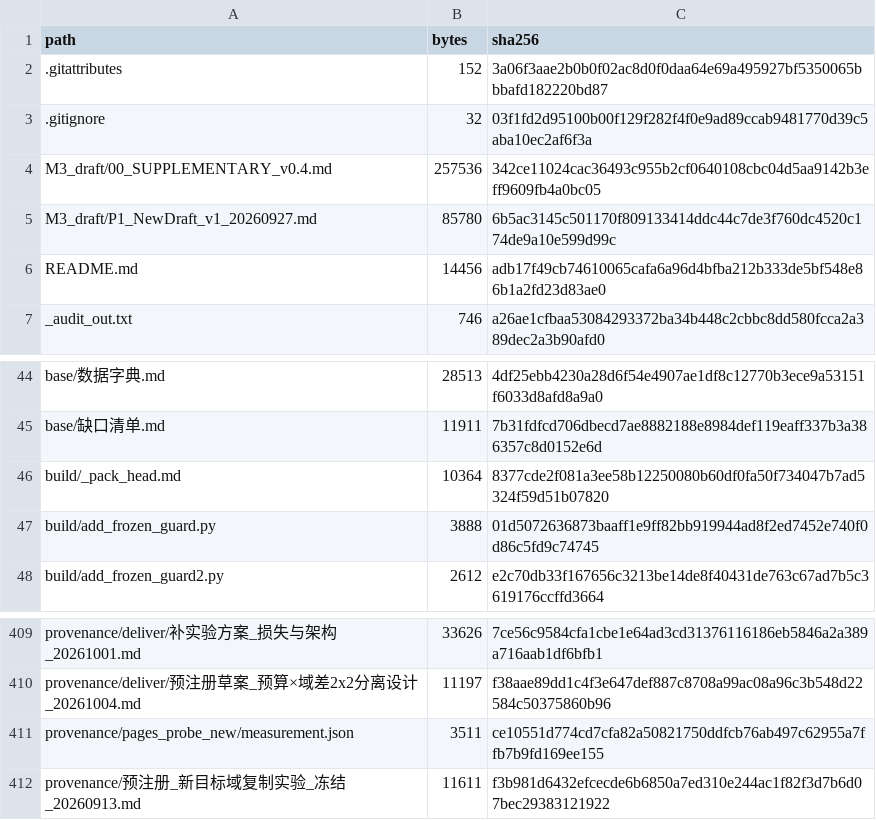
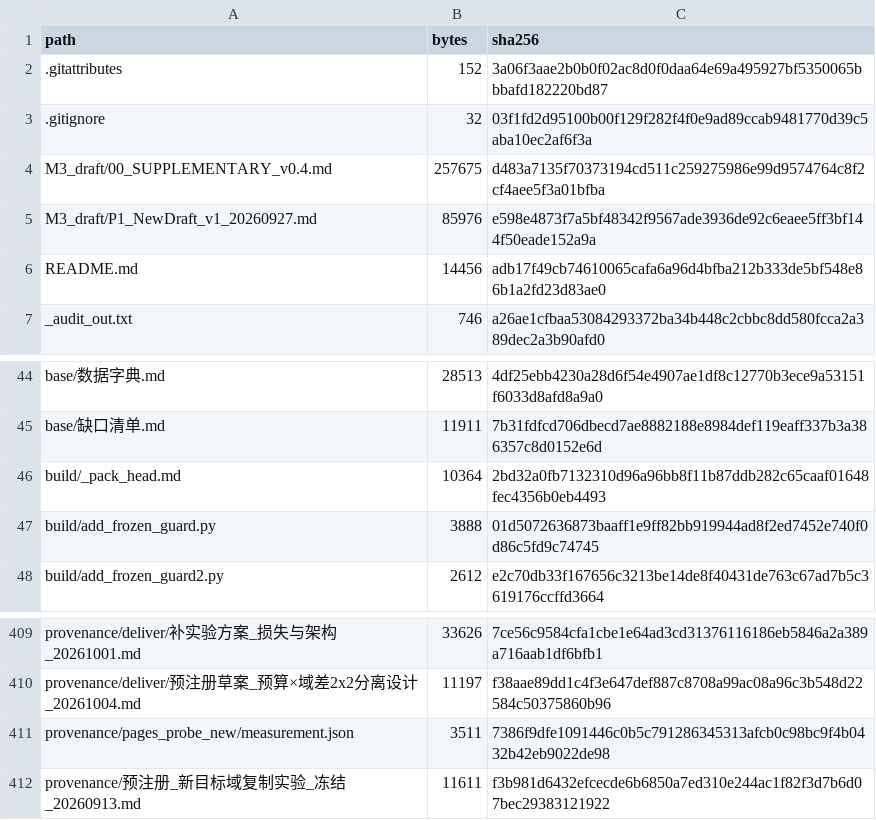
Before and after one commit to YBP2005/Cross-Domain-YOLOv12, a CSV file: MANIFEST_sha256.csv, drawn as a sheet; only a part is shown, gaps mark what is left out.

```diff
--- a/MANIFEST_sha256.csv
+++ b/MANIFEST_sha256.csv
@@ -3,4 +3,4 @@ path,bytes,sha256
 .gitignore,32,03f1fd2d95100b00f129f282f4f0e9ad89ccab9481770d39c5aba10ec2af6f3a
-M3_draft/00_SUPPLEMENTARY_v0.4.md,257536,342ce11024cac36493c955b2cf0640108cbc04d5aa9142b3eff9609fb4a0bc05
-M3_draft/P1_NewDraft_v1_20260927.md,85780,6b5ac3145c501170f809133414ddc44c7de3f760dc4520c174de9a10e599d99c
+M3_draft/00_SUPPLEMENTARY_v0.4.md,257675,d483a7135f70373194cd511c259275986e99d9574764c8f2cf4aee5f3a01bfba
+M3_draft/P1_NewDraft_v1_20260927.md,85976,e598e4873f7a5bf48342f9567ade3936de92c6eaee5ff3bf144f50eade152a9a
 README.md,14456,adb17f49cb74610065cafa6a96d4bfba212b333de5bf548e86b1a2fd23d83ae0
@@ -45,3 +45,3 @@ base/数据字典.md,28513,4df25ebb4230a28d6f54e4907ae1df8c12770b3ece9a53151f603
 base/缺口清单.md,11911,7b31fdfcd706dbecd7ae8882188e8984def119eaff337b3a386357c8d0152e6d
-build/_pack_head.md,10364,8377cde2f081a3ee58b12250080b60df0fa50f734047b7ad5324f59d51b07820
+build/_pack_head.md,10364,2bd32a0fb7132310d96a96bb8f11b87ddb282c65caaf01648fec4356b0eb4493
 build/add_frozen_guard.py,3888,01d5072636873baaff1e9ff82bb919944ad8f2ed7452e740f0d86c5fd9c74745
@@ -410,3 +410,3 @@ provenance/deliver/补实验方案_损失与架构_20261001.md,33626,7ce56c9584c
 provenance/deliver/预注册草案_预算×域差2x2分离设计_20261004.md,11197,f38aae89dd1c4f3e647def887c8708a99ac08a96c3b548d22584c50375860b96
-provenance/pages_probe_new/measurement.json,3511,ce10551d774cd7cfa82a50821750ddfcb76ab497c62955a7ffb7b9fd169ee155
+provenance/pages_probe_new/measurement.json,3511,7386f9dfe1091446c0b5c791286345313afcb0c98bc9f4b0432b42eb9022de98
 provenance/预注册_新目标域复制实验_冻结_20260913.md,11611,f3b981d6432efcecde6b6850a7ed310e244ac1f82f3d7b6d07bec29383121922
```
Also changed, not shown: 4 other files.
